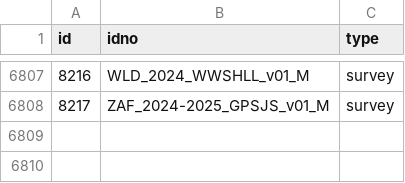
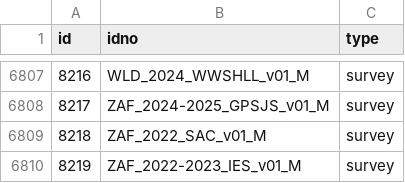
Before and after one commit to belisards/mdl_collector, a CSV file: data/world_bank/metadata.csv, drawn as a sheet; only a part is shown, gaps mark what is left out.

```diff
--- a/data/world_bank/metadata.csv
+++ b/data/world_bank/metadata.csv
@@ -6808 +6808,3 @@ id,idno,type
 8217,ZAF_2024-2025_GPSJS_v01_M,survey
+8218,ZAF_2022_SAC_v01_M,survey
+8219,ZAF_2022-2023_IES_v01_M,survey
```
Also changed, not shown: data/unhcr/metadata.csv.
